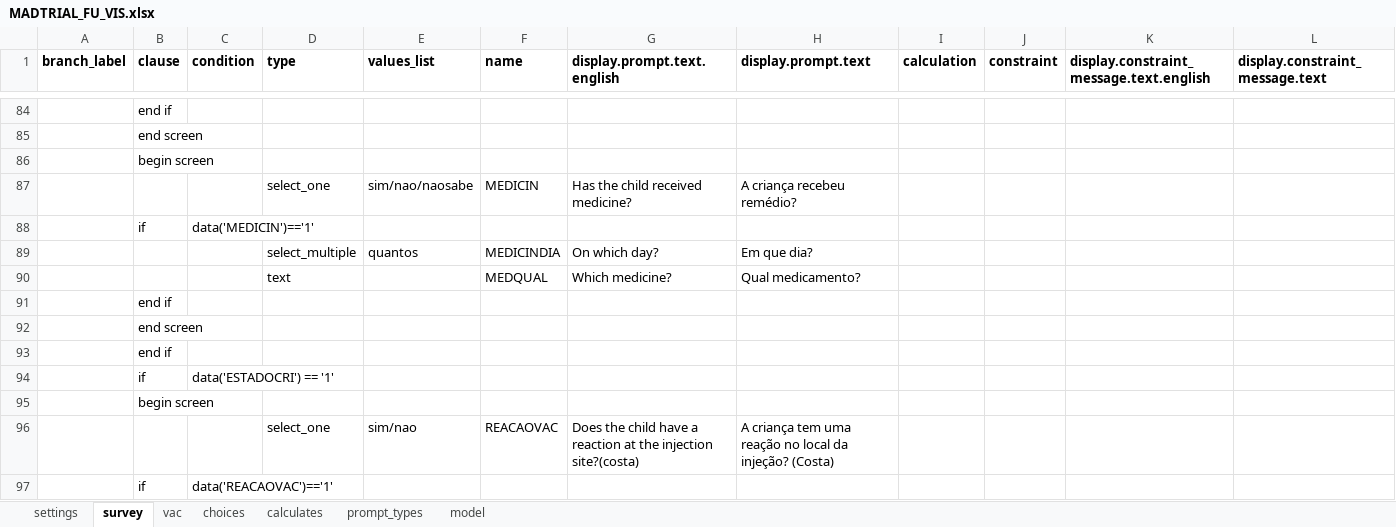
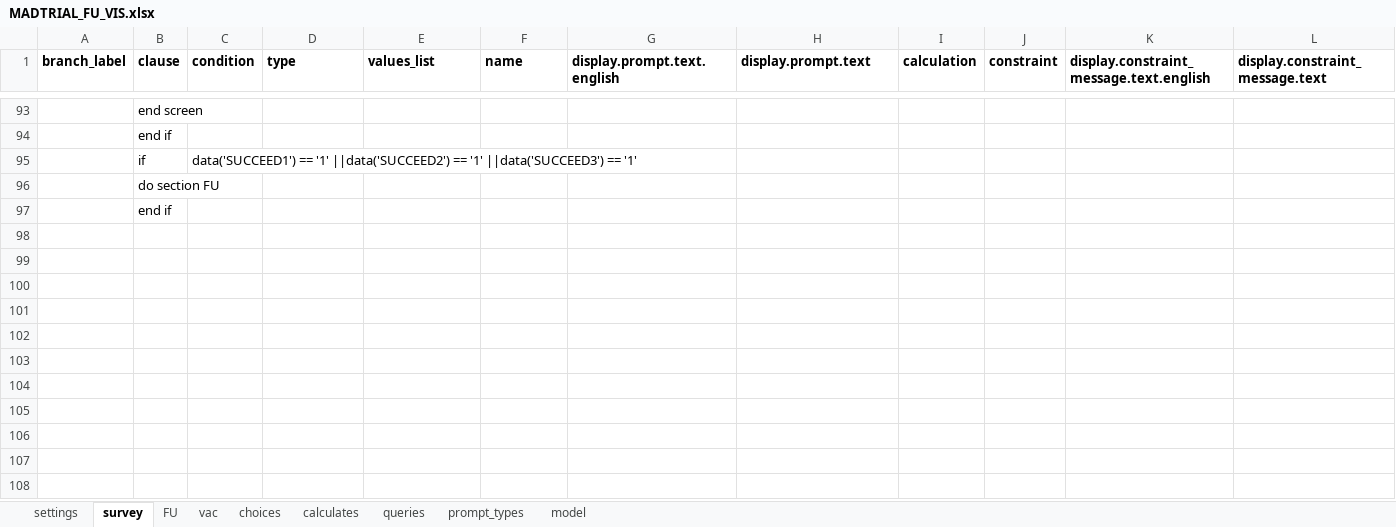
Before and after one commit to BandimHealthProject/MADtrail, an Excel workbook: app/config/tables/MADTRIAL_FU_VIS/Forms/MADTRIAL_FU_VIS/MADTRIAL_FU_VIS.xlsx, sheet survey, drawn as a sheet; only a part is shown, gaps mark what is left out; the shorter side is filled out with more unchanged rows; values as stored, in another font and other column widths than the file's, no borders; removed rows and columns are numbered as before the commit, all else as after; rows hold the shown columns only; the diff covers the shown part only; the diff names each change by its address in the sheet, - before the commit and + after, or states it on an @@ line.

```diff
--- a/app/config/tables/MADTRIAL_FU_VIS/Forms/MADTRIAL_FU_VIS/MADTRIAL_FU_VIS.xlsx (sheet survey)
+++ b/app/config/tables/MADTRIAL_FU_VIS/Forms/MADTRIAL_FU_VIS/MADTRIAL_FU_VIS.xlsx (sheet survey)
+sheet tab: FU
+sheet tab: queries
@@ row 84 moved to row 63: end if @@
-row 85:  | end screen
-row 86:  | begin screen
-row 87:  |  |  | select_one | sim/nao/naosabe | MEDICIN | Has the child received medicine? | A criança recebeu remédio?
-row 88:  | if | data('MEDICIN')=='1'
-row 89:  |  |  | select_multiple | quantos | MEDICINDIA | On which day? | Em que dia?
-row 90:  |  |  | text |  | MEDQUAL | Which medicine? | Qual medicamento?
-row 91:  | end if
-C95 (condition): data('ESTADOCRI') == '1'
+C95 (condition): data('SUCCEED1') == '1' ||data('SUCCEED2') == '1' ||data('SUCCEED3') == '1'
-B96 (clause): begin screen
+B96 (clause): do section FU
-row 96:  |  |  | select_one | sim/nao | REACAOVAC | Does the child have a reaction at the injection site?(costa) | A criança tem uma reação no local da injeção? (Costa)
-row 97:  | if | data('REACAOVAC')=='1'
```
Also changed, not shown: 59 added rows, 64 removed rows, 10 moved rows and 12 edited cells elsewhere in this sheet, sheet model, sheet choices, sheet calculates, app/config/tables/MADTRIAL_FU_PHONE/Forms/MADTRIAL_FU_PHONE/MADTRIAL_FU_PHONE.xlsx, app/config/tables/MADTRIAL_INC/Forms/MADTRIAL_INC/MADTRIAL_INC.xlsx, 15 other files.
